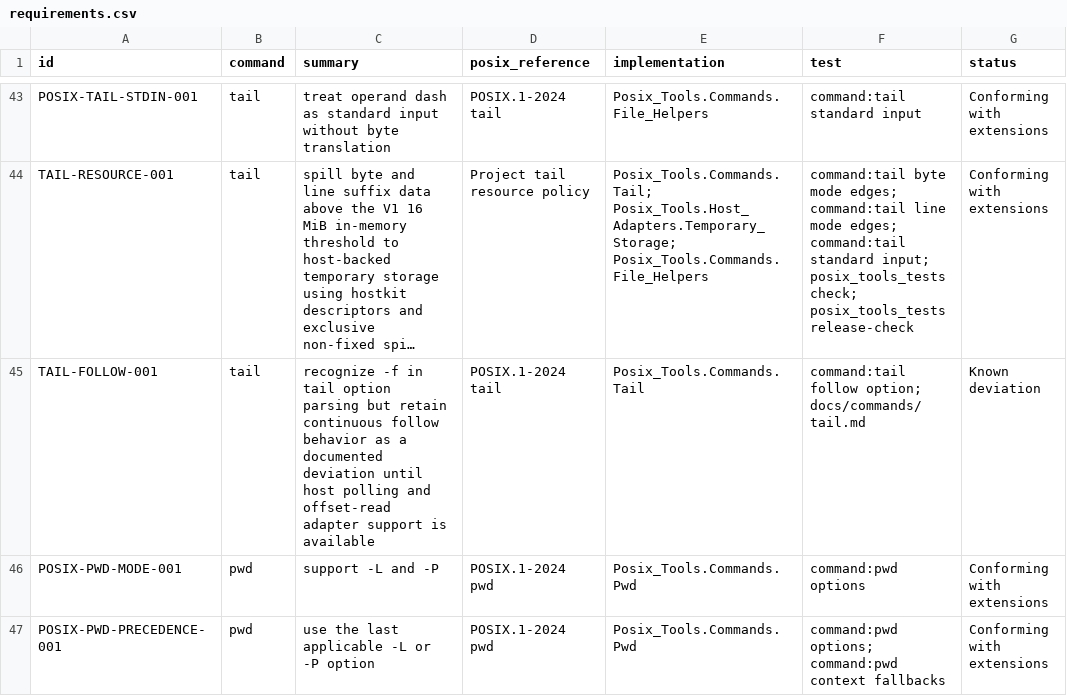
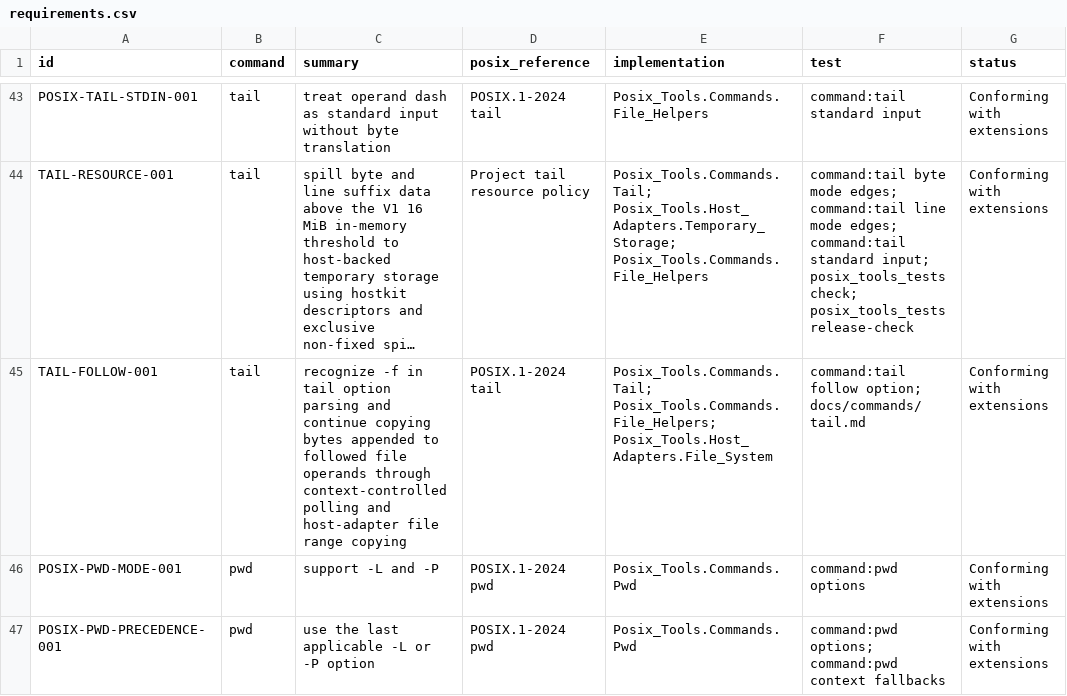
Before and after one commit to bracke/posix_tools, a CSV file: generated/requirements.csv, drawn as a sheet; only a part is shown, gaps mark what is left out; long unchanged cells end in …; the diff names each change by its address in the sheet, - before the commit and + after, or states it on an @@ line.

Commit message:
Implement tail follow mode

```diff
--- a/generated/requirements.csv
+++ b/generated/requirements.csv
-C45 (summary): …option parsing but retain continuous follow behavior as a documented deviation until host polling and offset-read adapter support is available
+C45 (summary): …option parsing and continue copying bytes appended to followed file operands through context-controlled polling and host-adapter file range copying
-E45 (implementation): Posix_Tools.Commands.Tail
+E45 (implementation): Posix_Tools.Commands.Tail; Posix_Tools.Commands.File_Helpers; Posix_Tools.Host_Adapters.File_System
-G45 (status): Known deviation
+G45 (status): Conforming with extensions
```
Also changed, not shown: generated/command_inventory.csv, 18 other files.
